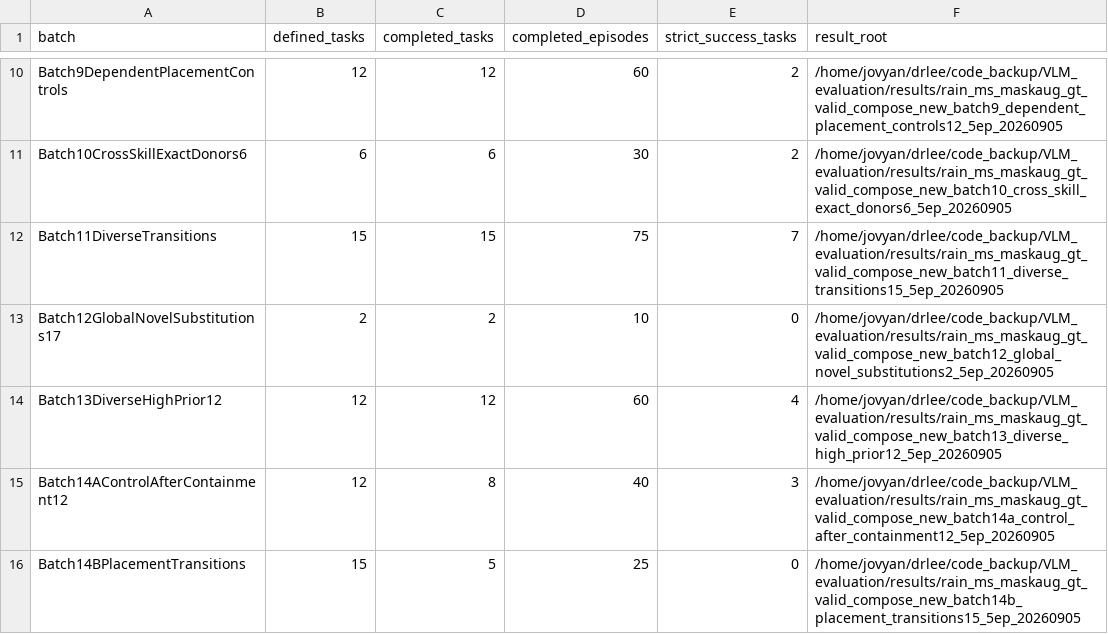
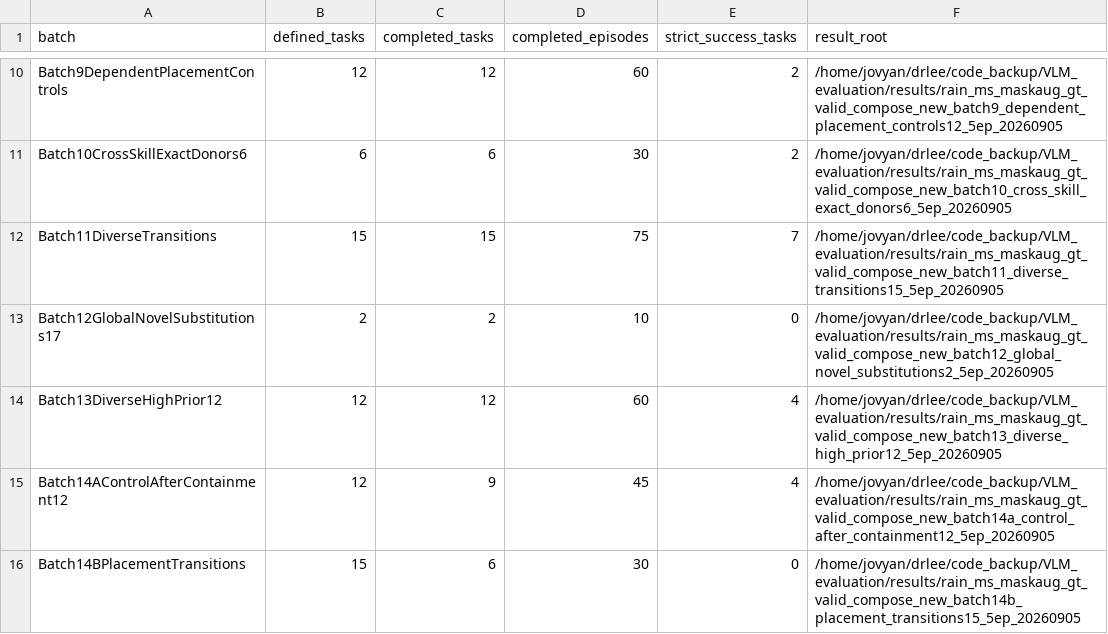
Before and after one commit to sglsh5688/RAIN, a TSV file: assets/valid_compose_new/BATCH_STATUS.tsv, drawn as a sheet; only a part is shown, gaps mark what is left out.

```diff
--- a/assets/valid_compose_new/BATCH_STATUS.tsv
+++ b/assets/valid_compose_new/BATCH_STATUS.tsv
@@ -14,3 +14,3 @@ Batch12GlobalNovelSubstitutions17	2	2	10	0	/home/jovyan/drlee/code_backup/VLM_ev
 Batch13DiverseHighPrior12	12	12	60	4	/home/jovyan/drlee/code_backup/VLM_evaluation/results/rain_ms_maskaug_gt_valid_compose_new_batch13_diverse_high_prior12_5ep_20260905
-Batch14AControlAfterContainment12	12	8	40	3	/home/jovyan/drlee/code_backup/VLM_evaluation/results/rain_ms_maskaug_gt_valid_compose_new_batch14a_control_after_containment12_5ep_20260905
-Batch14BPlacementTransitions	15	5	25	0	/home/jovyan/drlee/code_backup/VLM_evaluation/results/rain_ms_maskaug_gt_valid_compose_new_batch14b_placement_transitions15_5ep_20260905
+Batch14AControlAfterContainment12	12	9	45	4	/home/jovyan/drlee/code_backup/VLM_evaluation/results/rain_ms_maskaug_gt_valid_compose_new_batch14a_control_after_containment12_5ep_20260905
+Batch14BPlacementTransitions	15	6	30	0	/home/jovyan/drlee/code_backup/VLM_evaluation/results/rain_ms_maskaug_gt_valid_compose_new_batch14b_placement_transitions15_5ep_20260905
```
Also changed, not shown: assets/valid_compose_new/success_reels.tsv, valid_compose_new/tasks.tsv, 15 other files.
